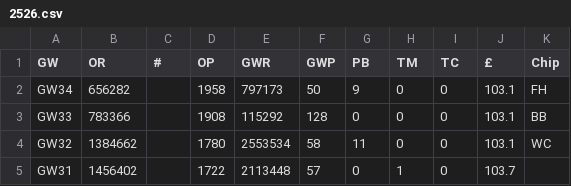
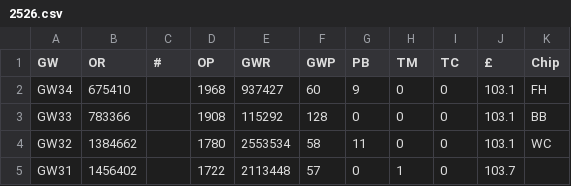
Before and after one commit to fkeruzore/fplot, a CSV file: data/2526.csv, drawn as a sheet; only a part is shown.

```diff
--- a/data/2526.csv
+++ b/data/2526.csv
@@ -1,3 +1,3 @@
 GW,OR,#,OP,GWR,GWP,PB,TM,TC,£,Chip
-GW34,656282,,1958,797173,50,9,0,0,103.1,FH
+GW34,675410,,1968,937427,60,9,0,0,103.1,FH
 GW33,783366,,1908,115292,128,0,0,0,103.1,BB
```
Also changed, not shown: 2 other files.
